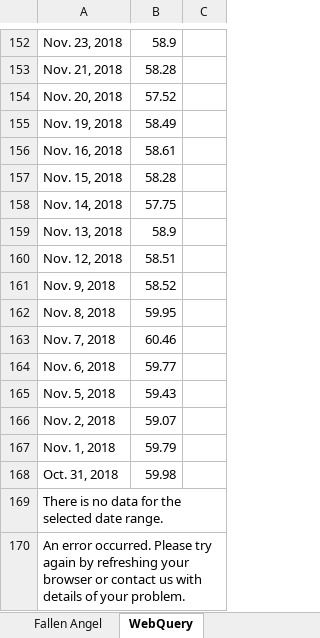
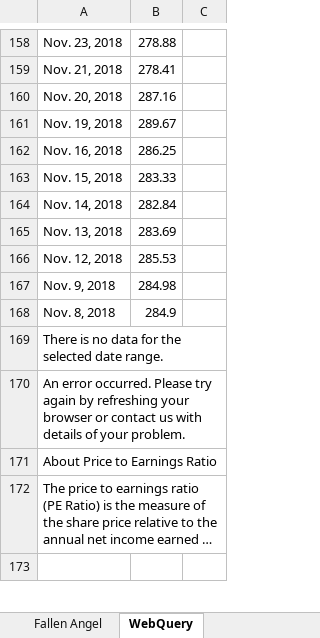
Before and after one commit to dadams9/MBA614, an Excel workbook: Project/FallenAngel-s7-Devin_Adams.xlsm, sheet WebQuery, drawn as a sheet; only a part is shown, gaps mark what is left out; the shorter side is filled out with more unchanged rows; long unchanged cells end in …; values as stored, in another font and other column widths than the file's, no borders; removed rows and columns are numbered as before the commit, all else as after; the diff covers the shown part only; the diff names each change by its address in the sheet, - before the commit and + after, or states it on an @@ line.

```diff
--- a/Project/FallenAngel-s7-Devin_Adams.xlsm (sheet WebQuery)
+++ b/Project/FallenAngel-s7-Devin_Adams.xlsm (sheet WebQuery)
-B158: 58.9
+B158: 278.88
-B159: 58.28
+B159: 278.41
-B160: 57.52
+B160: 287.16
-B161: 58.49
+B161: 289.67
-B162: 58.61
+B162: 286.25
-B163: 58.28
+B163: 283.33
-B164: 57.75
+B164: 282.84
-B165: 58.9
+B165: 283.69
-B166: 58.51
+B166: 285.53
-B167: 58.52
+B167: 284.98
-B168: 59.95
+B168: 284.9
-row 163: Nov. 7, 2018 | 60.46
-row 164: Nov. 6, 2018 | 59.77
-row 165: Nov. 5, 2018 | 59.43
-row 166: Nov. 2, 2018 | 59.07
-row 167: Nov. 1, 2018 | 59.79
-row 168: Oct. 31, 2018 | 59.98
```
Also changed, not shown: 15 added rows, 9 removed rows and 69 edited cells elsewhere in this sheet, sheet Fallen Angel, Homework/DeleteWorksheetGrader.xlsm, Homework/ParseEmail-C7-Devin_Adams.xlsm, 16 other files.
